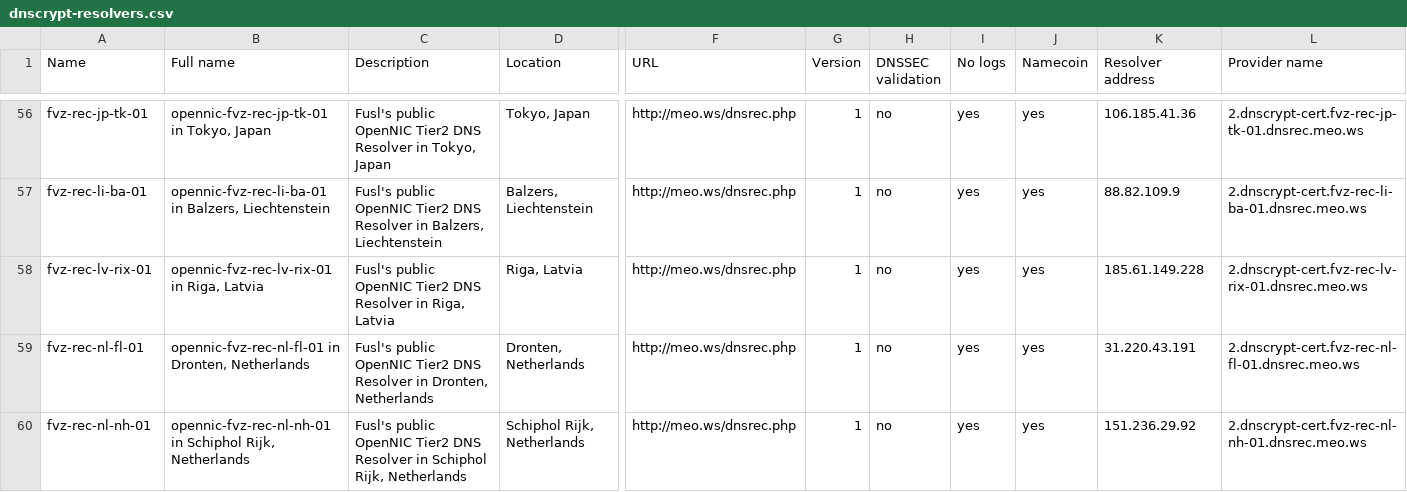
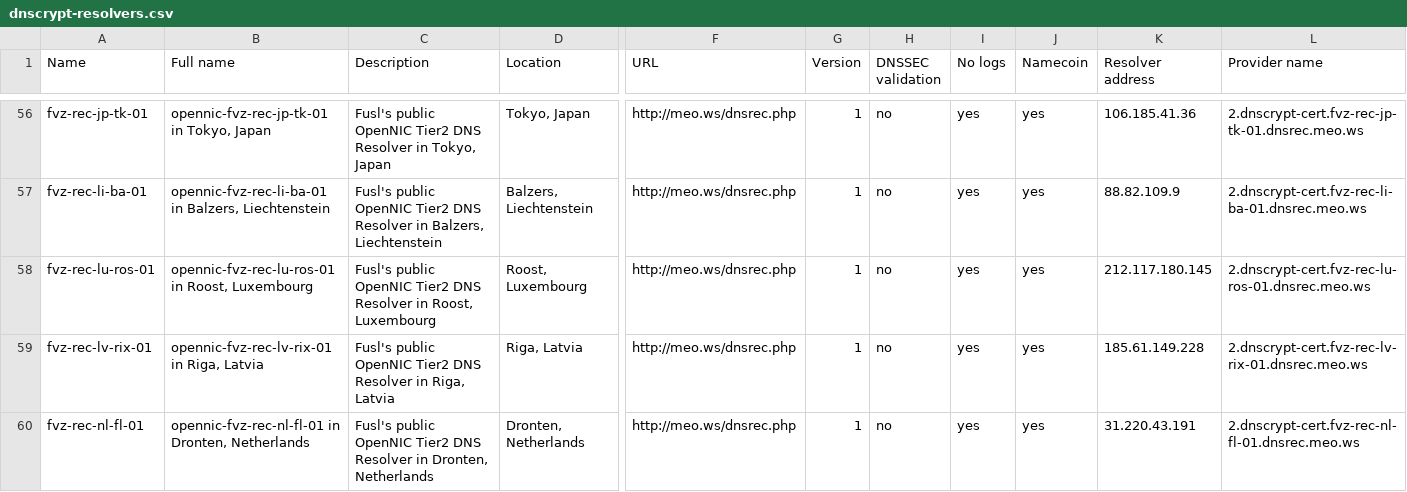
Before and after one commit to dyne/dnscrypt-proxy, a CSV file: dnscrypt-resolvers.csv, drawn as a sheet; only a part is shown, gaps mark what is left out; the shorter side is filled out with more unchanged rows; rows hold the shown columns only; the diff names each change by its address in the sheet, - before the commit and + after, or states it on an @@ line.

Commit message:
Adding new fvz server in Luxembourg, and ...
... I have now ensured that the dnscrypt module is automatically loaded when servers (re)start and in addition to this I also implemented a crash reporter that notifies me with stack traces and restarts the module if it crashes.
This means that there shouldn't be any problems anymore with crashed modules or modules that haven't been loaded (yet) after a server reboot.

```diff
--- a/dnscrypt-resolvers.csv
+++ b/dnscrypt-resolvers.csv
+row 58: fvz-rec-lu-ros-01 | opennic-fvz-rec-lu-ros-01 in Roost, Luxembourg | Fusl's public OpenNIC Tier2 DNS Resolver in Roost, Luxembourg | Roost, Luxembourg | http://meo.ws/dnsrec.php | 1 | no | yes | yes | 212.117.180.145 | 2.dnscrypt-cert.fvz-rec-lu-ros-01.dnsrec.meo.ws
```
